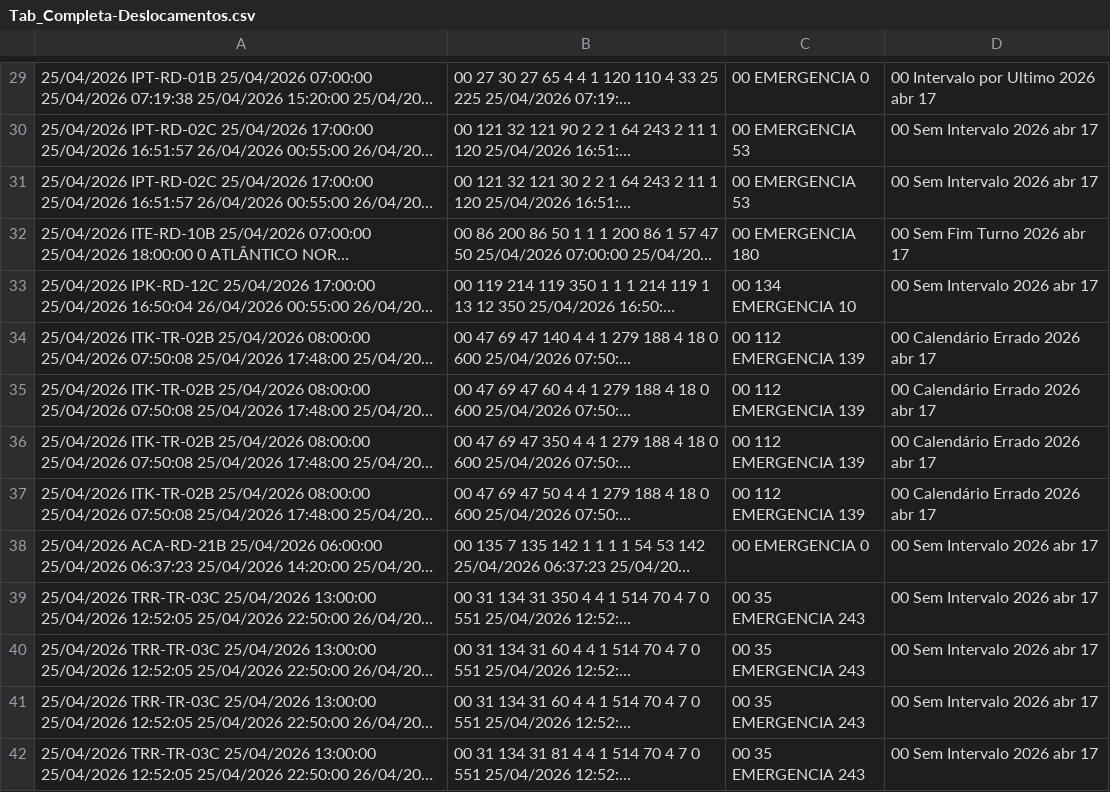
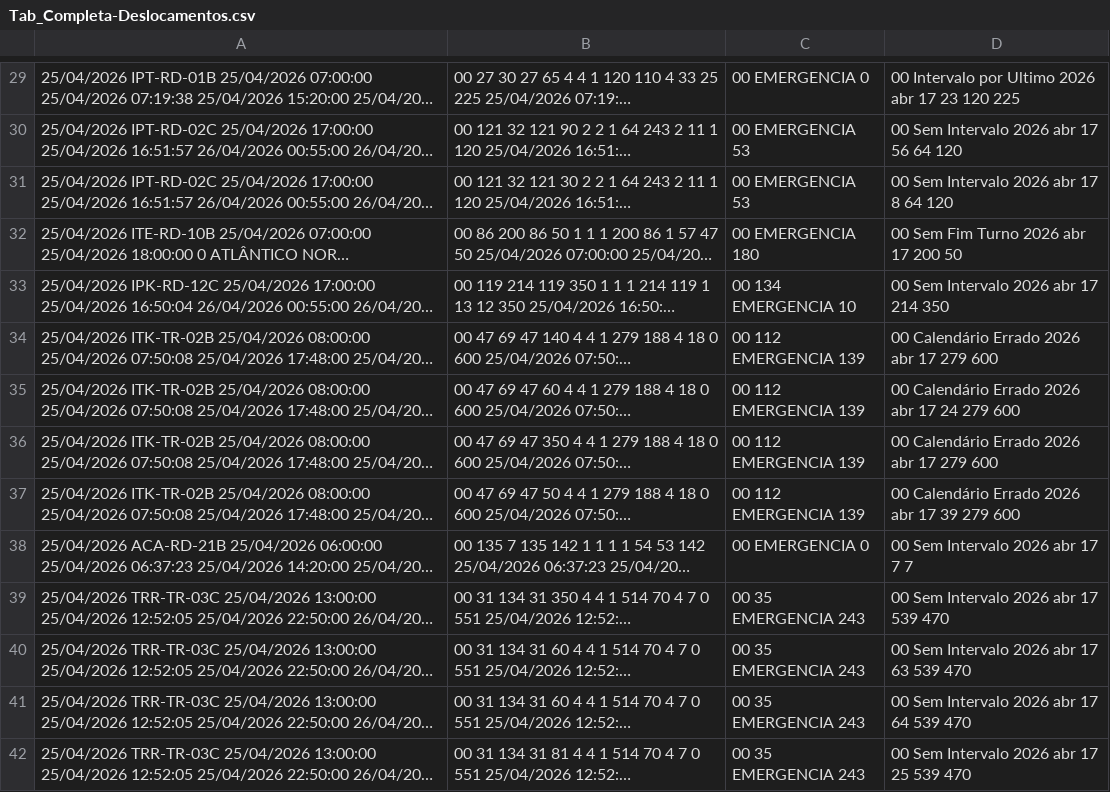
Before and after one commit to alyssonlcss/scanner_analytics, a CSV file: src/data/Tab_Completa-Deslocamentos.csv, drawn as a sheet; only a part is shown, gaps mark what is left out; long unchanged cells end in …; the diff covers the shown part only; the diff names each change by its address in the sheet, - before the commit and + after, or states it on an @@ line.

```diff
--- a/src/data/Tab_Completa-Deslocamentos.csv
+++ b/src/data/Tab_Completa-Deslocamentos.csv
-D29: 00 Intervalo por Ultimo 2026 abr 17
+D29: 00 Intervalo por Ultimo 2026 abr 17 23 120 225
-D30: 00 Sem Intervalo 2026 abr 17
+D30: 00 Sem Intervalo 2026 abr 17 56 64 120
-D31: 00 Sem Intervalo 2026 abr 17
+D31: 00 Sem Intervalo 2026 abr 17 8 64 120
-D32: 00 Sem Fim Turno 2026 abr 17
+D32: 00 Sem Fim Turno 2026 abr 17 200 50
-D33: 00 Sem Intervalo 2026 abr 17
+D33: 00 Sem Intervalo 2026 abr 17 214 350
-D34: 00 Calendário Errado 2026 abr 17
+D34: 00 Calendário Errado 2026 abr 17 279 600
-D35: 00 Calendário Errado 2026 abr 17
+D35: 00 Calendário Errado 2026 abr 17 24 279 600
-D36: 00 Calendário Errado 2026 abr 17
+D36: 00 Calendário Errado 2026 abr 17 279 600
-D37: 00 Calendário Errado 2026 abr 17
+D37: 00 Calendário Errado 2026 abr 17 39 279 600
-D38: 00 Sem Intervalo 2026 abr 17
+D38: 00 Sem Intervalo 2026 abr 17 7 7
-D39: 00 Sem Intervalo 2026 abr 17
+D39: 00 Sem Intervalo 2026 abr 17 539 470
-D40: 00 Sem Intervalo 2026 abr 17
+D40: 00 Sem Intervalo 2026 abr 17 63 539 470
-D41: 00 Sem Intervalo 2026 abr 17
+D41: 00 Sem Intervalo 2026 abr 17 64 539 470
-D42: 00 Sem Intervalo 2026 abr 17
+D42: 00 Sem Intervalo 2026 abr 17 25 539 470
```
Also changed, not shown: 152 edited cells elsewhere in this file, 4 other files.
